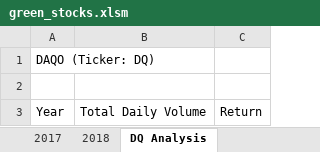
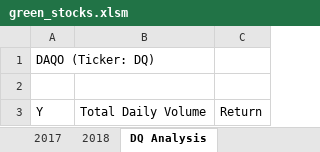
Before and after one commit to monaeem118/stock-analysis, an Excel workbook: green_stocks.xlsm, sheet DQ Analysis, drawn as a sheet; values as stored, in another font and other column widths than the file's, no borders; the diff names each change by its address in the sheet, - before the commit and + after, or states it on an @@ line.

Commit message:
Implementation using Cell() method
Practice setting the values of cell using Cell() method.

```diff
--- a/green_stocks.xlsm (sheet DQ Analysis)
+++ b/green_stocks.xlsm (sheet DQ Analysis)
-A3: Year
+A3: Y
```
